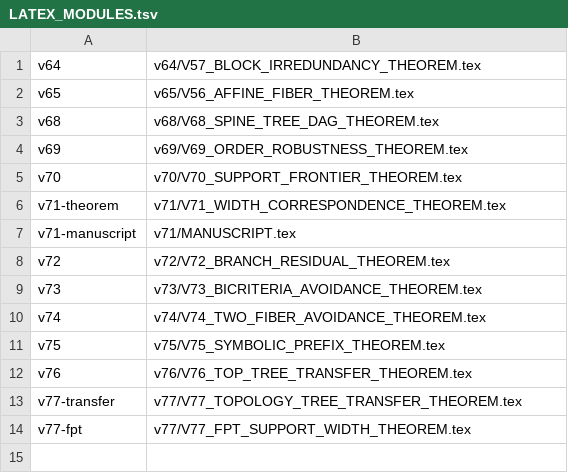
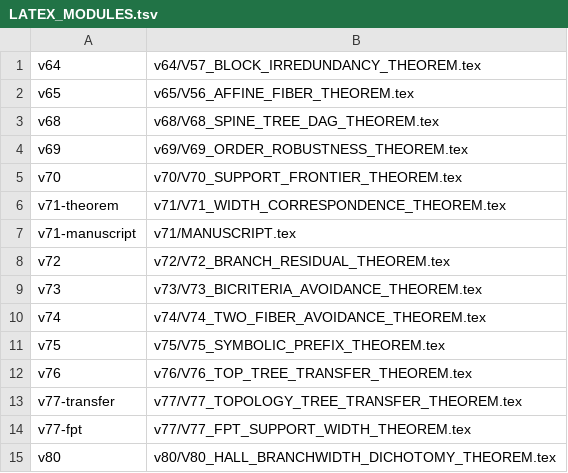
Before and after one commit to suarezrafael/logbook, a TSV file: research/p-vs-np/LATEX_MODULES.tsv, drawn as a sheet; the diff names each change by its address in the sheet, - before the commit and + after, or states it on an @@ line.

Commit message:
Laboratory V80: high-width Hall branchwidth dichotomy
Promote the high-width Hall/branchwidth audit, exact finite obstruction evidence, and deterministic candidate-list research target.

```diff
--- a/research/p-vs-np/LATEX_MODULES.tsv
+++ b/research/p-vs-np/LATEX_MODULES.tsv
+row 15: v80 | v80/V80_HALL_BRANCHWIDTH_DICHOTOMY_THEOREM.tex
```
Also changed, not shown: 13 other files.
